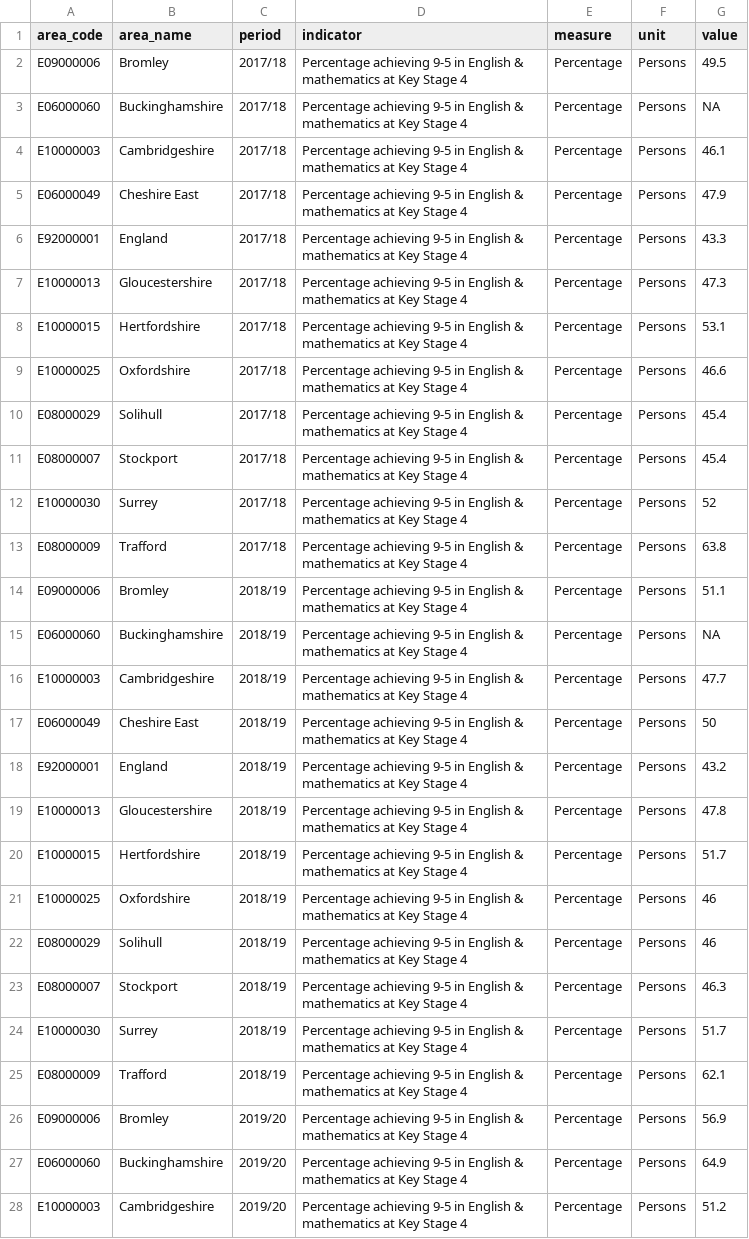
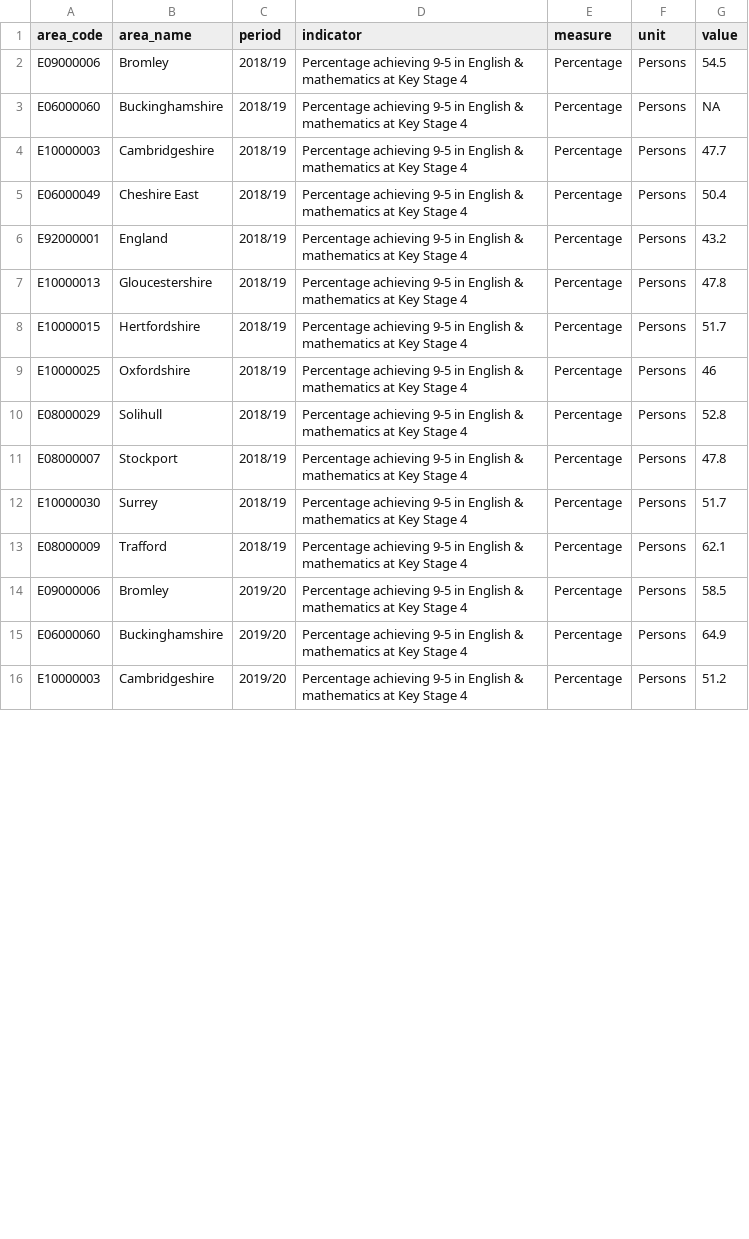
Before and after one commit to traffordDataLab/trafford_themes, a CSV file: data/children/grades_5_or_above_ks4.csv, drawn as a sheet; only a part is shown; the diff covers the shown part only.

Commit message:
Update 3 indicator for the Children priority

```diff
--- a/data/children/grades_5_or_above_ks4.csv
+++ b/data/children/grades_5_or_above_ks4.csv
@@ -1,18 +1,6 @@
 area_code,area_name,period,indicator,measure,unit,value
-E09000006,Bromley,2017/18,Percentage achieving 9-5 in English & mathematics at Key Stage 4,Percentage,Persons,49.5
-E06000060,Buckinghamshire,2017/18,Percentage achieving 9-5 in English & mathematics at Key Stage 4,Percentage,Persons,NA
-E10000003,Cambridgeshire,2017/18,Percentage achieving 9-5 in English & mathematics at Key Stage 4,Percentage,Persons,46.1
-E06000049,Cheshire East,2017/18,Percentage achieving 9-5 in English & mathematics at Key Stage 4,Percentage,Persons,47.9
-E92000001,England,2017/18,Percentage achieving 9-5 in English & mathematics at Key Stage 4,Percentage,Persons,43.3
-E10000013,Gloucestershire,2017/18,Percentage achieving 9-5 in English & mathematics at Key Stage 4,Percentage,Persons,47.3
-E10000015,Hertfordshire,2017/18,Percentage achieving 9-5 in English & mathematics at Key Stage 4,Percentage,Persons,53.1
-E10000025,Oxfordshire,2017/18,Percentage achieving 9-5 in English & mathematics at Key Stage 4,Percentage,Persons,46.6
-E08000029,Solihull,2017/18,Percentage achieving 9-5 in English & mathematics at Key Stage 4,Percentage,Persons,45.4
-E08000007,Stockport,2017/18,Percentage achieving 9-5 in English & mathematics at Key Stage 4,Percentage,Persons,45.4
-E10000030,Surrey,2017/18,Percentage achieving 9-5 in English & mathematics at Key Stage 4,Percentage,Persons,52
-E08000009,Trafford,2017/18,Percentage achieving 9-5 in English & mathematics at Key Stage 4,Percentage,Persons,63.8
-E09000006,Bromley,2018/19,Percentage achieving 9-5 in English & mathematics at Key Stage 4,Percentage,Persons,51.1
+E09000006,Bromley,2018/19,Percentage achieving 9-5 in English & mathematics at Key Stage 4,Percentage,Persons,54.5
 E06000060,Buckinghamshire,2018/19,Percentage achieving 9-5 in English & mathematics at Key Stage 4,Percentage,Persons,NA
 E10000003,Cambridgeshire,2018/19,Percentage achieving 9-5 in English & mathematics at Key Stage 4,Percentage,Persons,47.7
-E06000049,Cheshire East,2018/19,Percentage achieving 9-5 in English & mathematics at Key Stage 4,Percentage,Persons,50
+E06000049,Cheshire East,2018/19,Percentage achieving 9-5 in English & mathematics at Key Stage 4,Percentage,Persons,50.4
 E92000001,England,2018/19,Percentage achieving 9-5 in English & mathematics at Key Stage 4,Percentage,Persons,43.2
@@ -21,7 +9,7 @@ E10000015,Hertfordshire,2018/19,Percentage achieving 9-5 in English & mathematic
 E10000025,Oxfordshire,2018/19,Percentage achieving 9-5 in English & mathematics at Key Stage 4,Percentage,Persons,46
-E08000029,Solihull,2018/19,Percentage achieving 9-5 in English & mathematics at Key Stage 4,Percentage,Persons,46
-E08000007,Stockport,2018/19,Percentage achieving 9-5 in English & mathematics at Key Stage 4,Percentage,Persons,46.3
+E08000029,Solihull,2018/19,Percentage achieving 9-5 in English & mathematics at Key Stage 4,Percentage,Persons,52.8
+E08000007,Stockport,2018/19,Percentage achieving 9-5 in English & mathematics at Key Stage 4,Percentage,Persons,47.8
 E10000030,Surrey,2018/19,Percentage achieving 9-5 in English & mathematics at Key Stage 4,Percentage,Persons,51.7
 E08000009,Trafford,2018/19,Percentage achieving 9-5 in English & mathematics at Key Stage 4,Percentage,Persons,62.1
-E09000006,Bromley,2019/20,Percentage achieving 9-5 in English & mathematics at Key Stage 4,Percentage,Persons,56.9
+E09000006,Bromley,2019/20,Percentage achieving 9-5 in English & mathematics at Key Stage 4,Percentage,Persons,58.5
 E06000060,Buckinghamshire,2019/20,Percentage achieving 9-5 in English & mathematics at Key Stage 4,Percentage,Persons,64.9
```
Also changed, not shown: 12 added rows and 24 edited cells elsewhere in this file, data/children/expected_standard_ks2.csv, data/children/neet.csv, 2 other files.
